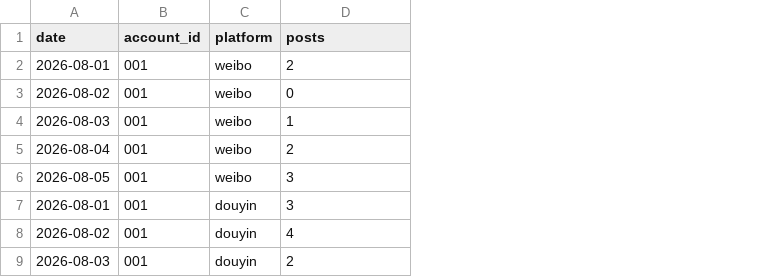
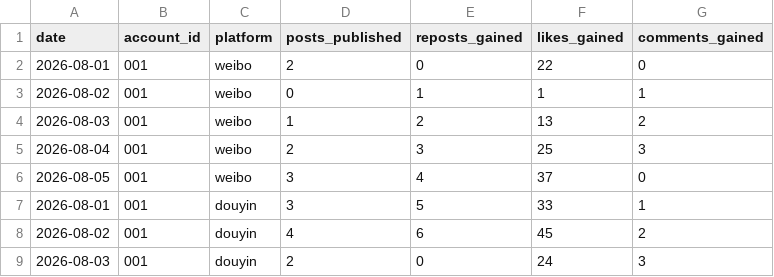
Before and after one commit to LilianaWW/cross-platform-account-tracker, a CSV file: examples/observations.csv, drawn as a sheet; only a part is shown; the diff names each change by its address in the sheet, - before the commit and + after, or states it on an @@ line.

Commit message:
Add synthetic multi-metric observations and account metadata

```diff
--- a/examples/observations.csv
+++ b/examples/observations.csv
+column E (reposts_gained), rows 2-9: 0 | 1 | 2 | 3 | 4 | 5 | 6 | 0
+column F (likes_gained), rows 2-9: 22 | 1 | 13 | 25 | 37 | 33 | 45 | 24
+column G (comments_gained), rows 2-9: 0 | 1 | 2 | 3 | 0 | 1 | 2 | 3
-D1: posts
+D1: posts_published
```
Also changed, not shown: 2 other files.
